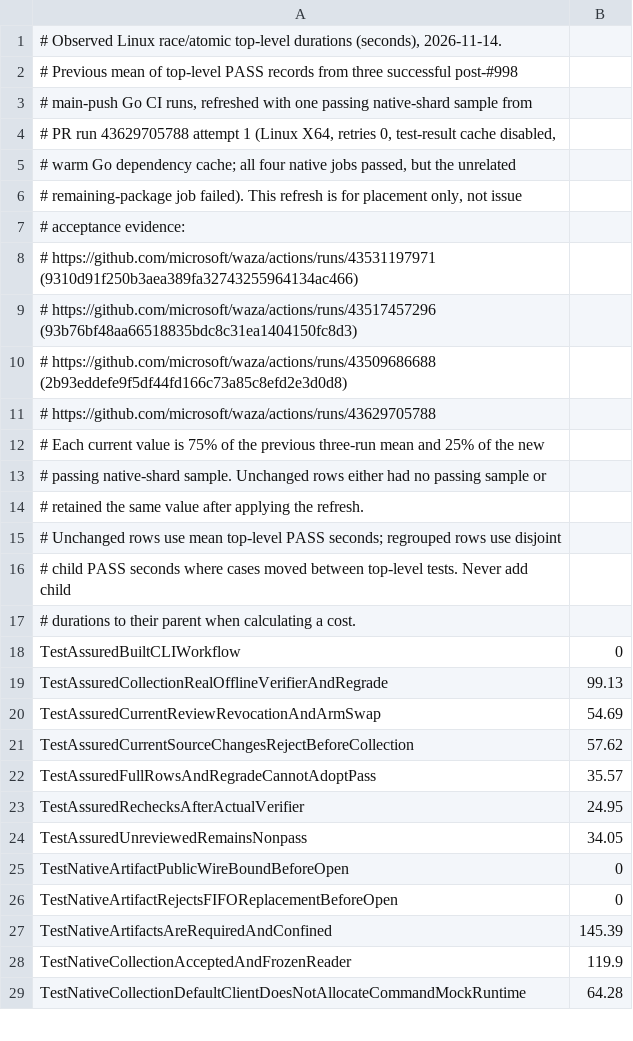
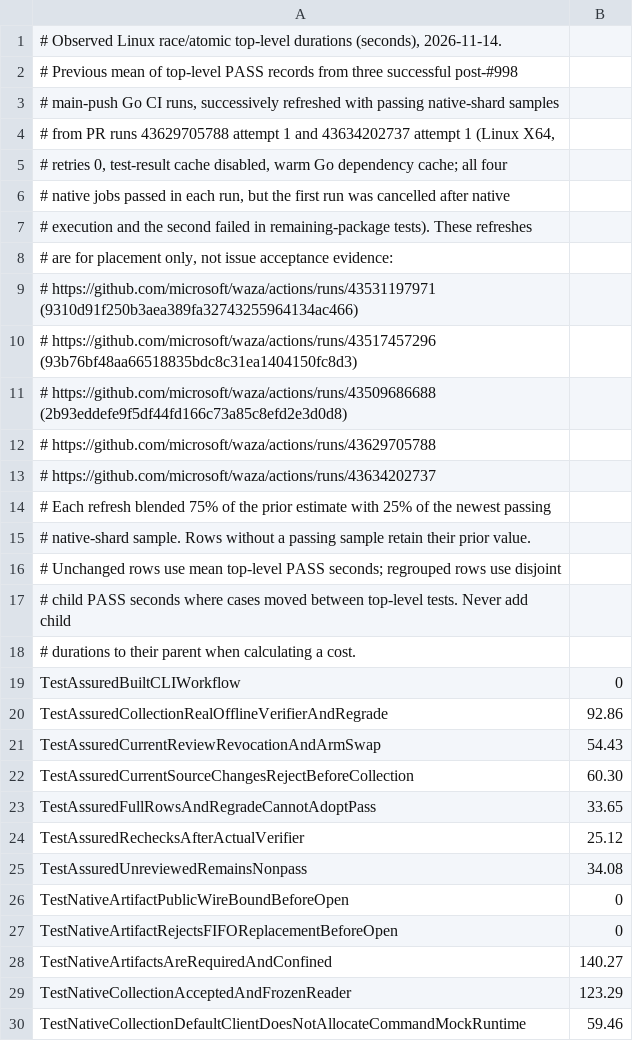
Before and after one commit to microsoft/waza, a TSV file: .github/scripts/go_test_shard_durations.tsv, drawn as a sheet; only a part is shown; the diff covers the shown part only.

```diff
--- a/.github/scripts/go_test_shard_durations.tsv
+++ b/.github/scripts/go_test_shard_durations.tsv
@@ -2,7 +2,8 @@
 # Previous mean of top-level PASS records from three successful post-#998
-# main-push Go CI runs, refreshed with one passing native-shard sample from
-# PR run 43629705788 attempt 1 (Linux X64, retries 0, test-result cache disabled,
-# warm Go dependency cache; all four native jobs passed, but the unrelated
-# remaining-package job failed). This refresh is for placement only, not issue
-# acceptance evidence:
+# main-push Go CI runs, successively refreshed with passing native-shard samples
+# from PR runs 43629705788 attempt 1 and 43634202737 attempt 1 (Linux X64,
+# retries 0, test-result cache disabled, warm Go dependency cache; all four
+# native jobs passed in each run, but the first run was cancelled after native
+# execution and the second failed in remaining-package tests). These refreshes
+# are for placement only, not issue acceptance evidence:
 # https://github.com/microsoft/waza/actions/runs/43531197971 (9310d91f250b3aea389fa32743255964134ac466)
@@ -11,5 +12,5 @@
 # https://github.com/microsoft/waza/actions/runs/43629705788
-# Each current value is 75% of the previous three-run mean and 25% of the new
-# passing native-shard sample. Unchanged rows either had no passing sample or
-# retained the same value after applying the refresh.
+# https://github.com/microsoft/waza/actions/runs/43634202737
+# Each refresh blended 75% of the prior estimate with 25% of the newest passing
+# native-shard sample. Rows without a passing sample retain their prior value.
 # Unchanged rows use mean top-level PASS seconds; regrouped rows use disjoint
@@ -18,12 +19,12 @@
 TestAssuredBuiltCLIWorkflow	0
-TestAssuredCollectionRealOfflineVerifierAndRegrade	99.13
-TestAssuredCurrentReviewRevocationAndArmSwap	54.69
-TestAssuredCurrentSourceChangesRejectBeforeCollection	57.62
-TestAssuredFullRowsAndRegradeCannotAdoptPass	35.57
-TestAssuredRechecksAfterActualVerifier	24.95
-TestAssuredUnreviewedRemainsNonpass	34.05
+TestAssuredCollectionRealOfflineVerifierAndRegrade	92.86
+TestAssuredCurrentReviewRevocationAndArmSwap	54.43
+TestAssuredCurrentSourceChangesRejectBeforeCollection	60.30
+TestAssuredFullRowsAndRegradeCannotAdoptPass	33.65
+TestAssuredRechecksAfterActualVerifier	25.12
+TestAssuredUnreviewedRemainsNonpass	34.08
 TestNativeArtifactPublicWireBoundBeforeOpen	0
 TestNativeArtifactRejectsFIFOReplacementBeforeOpen	0
-TestNativeArtifactsAreRequiredAndConfined	145.39
-TestNativeCollectionAcceptedAndFrozenReader	119.9
-TestNativeCollectionDefaultClientDoesNotAllocateCommandMockRuntime	64.28
+TestNativeArtifactsAreRequiredAndConfined	140.27
+TestNativeCollectionAcceptedAndFrozenReader	123.29
+TestNativeCollectionDefaultClientDoesNotAllocateCommandMockRuntime	59.46
```
Also changed, not shown: 26 edited cells elsewhere in this file, 7 other files.
